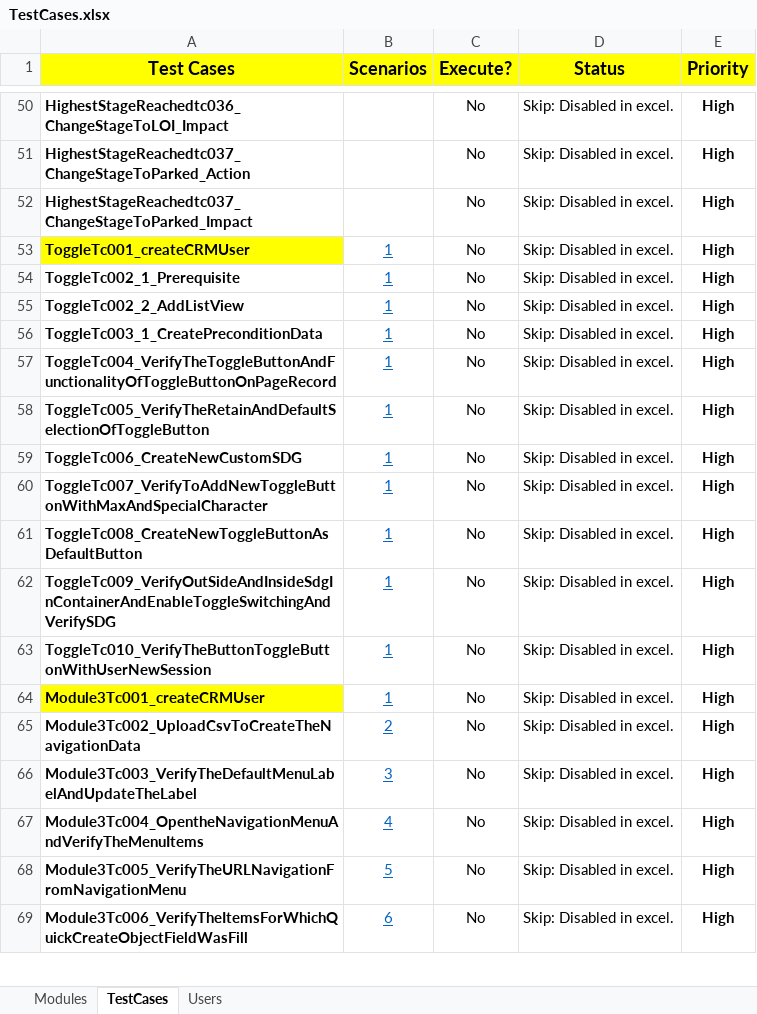
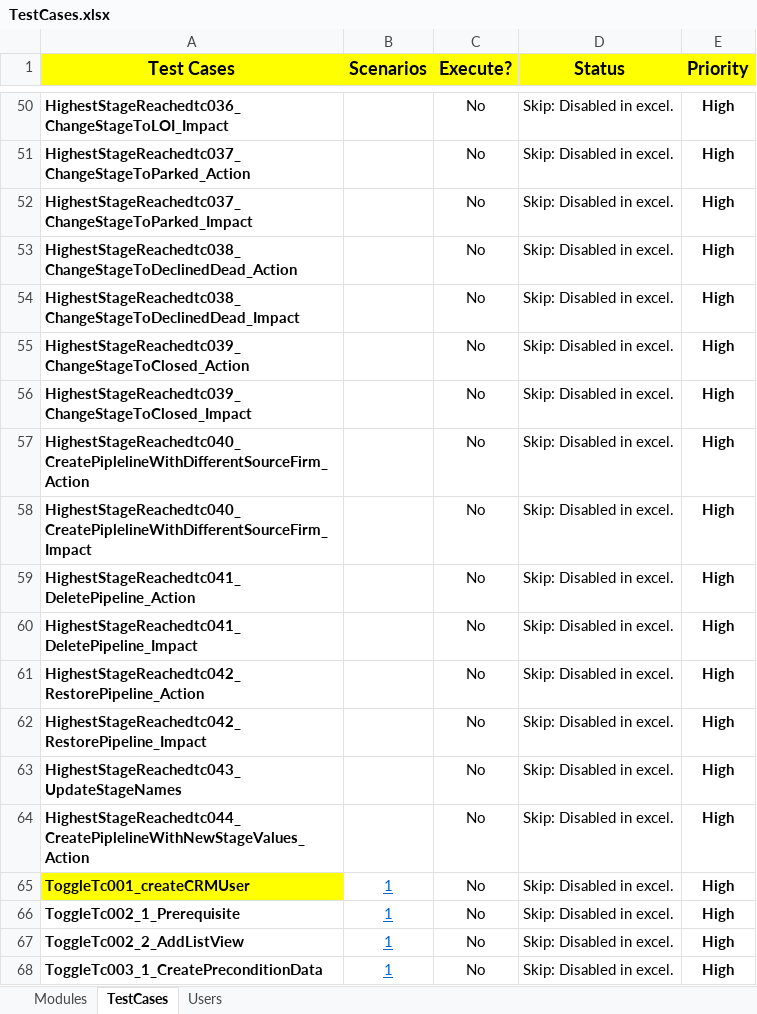
Before and after one commit to NitinNavatar/PE4.7, an Excel workbook: TestCases.xlsx, sheet TestCases, drawn as a sheet; only a part is shown, gaps mark what is left out; the shorter side is filled out with more unchanged rows; values as stored, in another font and other column widths than the file's, no borders; conditional formats not drawn; the diff names each change by its address in the sheet, - before the commit and + after, or states it on an @@ line.

Commit message:
excel change
Signed-off-by: Akul Bhutani <navatariptesting@gmail.com>

```diff
--- a/TestCases.xlsx (sheet TestCases)
+++ b/TestCases.xlsx (sheet TestCases)
+row 53: HighestStageReachedtc038_ChangeStageToDeclinedDead_Action |  | No | Skip: Disabled in excel. | High
+row 54: HighestStageReachedtc038_ChangeStageToDeclinedDead_Impact |  | No | Skip: Disabled in excel. | High
+row 55: HighestStageReachedtc039_ChangeStageToClosed_Action |  | No | Skip: Disabled in excel. | High
+row 56: HighestStageReachedtc039_ChangeStageToClosed_Impact |  | No | Skip: Disabled in excel. | High
+row 57: HighestStageReachedtc040_CreatePiplelineWithDifferentSourceFirm_Action |  | No | Skip: Disabled in excel. | High
+row 58: HighestStageReachedtc040_CreatePiplelineWithDifferentSourceFirm_Impact |  | No | Skip: Disabled in excel. | High
+row 59: HighestStageReachedtc041_DeletePipeline_Action |  | No | Skip: Disabled in excel. | High
+row 60: HighestStageReachedtc041_DeletePipeline_Impact |  | No | Skip: Disabled in excel. | High
+row 61: HighestStageReachedtc042_RestorePipeline_Action |  | No | Skip: Disabled in excel. | High
+row 62: HighestStageReachedtc042_RestorePipeline_Impact |  | No | Skip: Disabled in excel. | High
+row 63: HighestStageReachedtc043_UpdateStageNames |  | No | Skip: Disabled in excel. | High
+row 64: HighestStageReachedtc044_CreatePiplelineWithNewStageValues_Action |  | No | Skip: Disabled in excel. | High
```
Also changed, not shown: Phase1DataSheet.xlsx.
